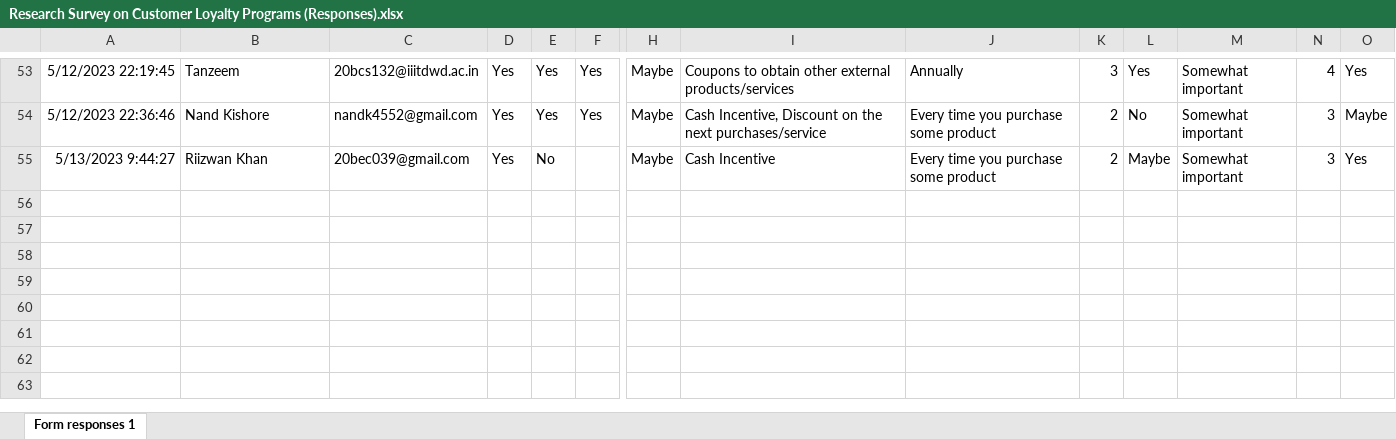
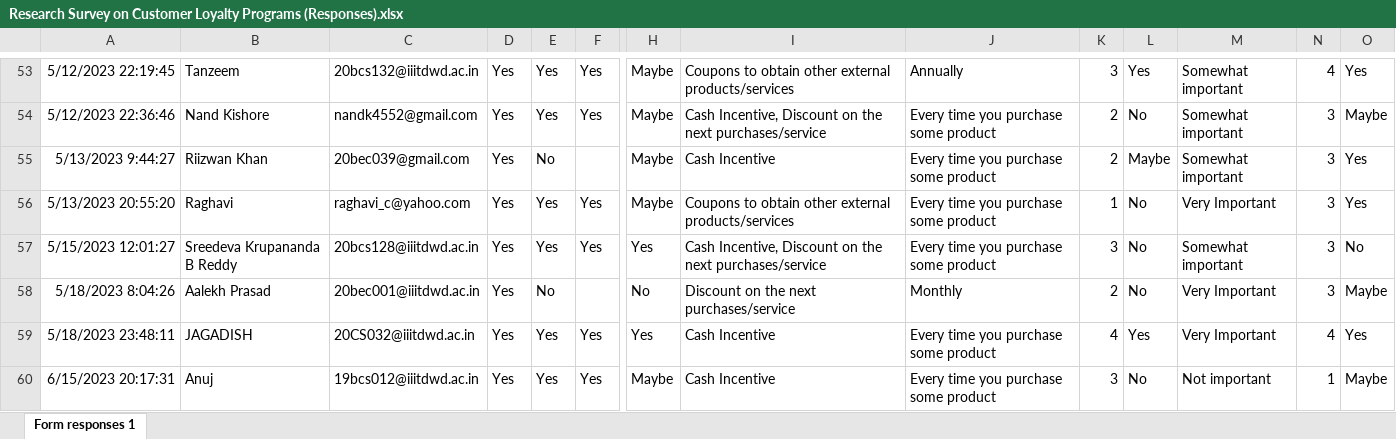
Before and after one commit to PAANCHAJANYA/Project-Investopolis, an Excel workbook: Project Board/Research Survey on Customer Loyalty Programs (Responses).xlsx, sheet Form responses 1, drawn as a sheet; only a part is shown, gaps mark what is left out; values as stored, in another font and other column widths than the file's, no borders; charts and pictures not drawn; rows hold the shown columns only; the diff names each change by its address in the sheet, - before the commit and + after, or states it on an @@ line.

```diff
--- a/Project Board/Research Survey on Customer Loyalty Programs (Responses).xlsx (sheet Form responses 1)
+++ b/Project Board/Research Survey on Customer Loyalty Programs (Responses).xlsx (sheet Form responses 1)
+row 56: 5/13/2023 20:55:20 | Raghavi | raghavi_c@yahoo.com | Yes | Yes | Yes | Maybe | Coupons to obtain other external products/services | Every time you purchase some product | 1 | No | Very Important | 3 | Yes
+row 57: 5/15/2023 12:01:27 | Sreedeva Krupananda B Reddy | 20bcs128@iiitdwd.ac.in | Yes | Yes | Yes | Yes | Cash Incentive, Discount on the next purchases/service | Every time you purchase some product | 3 | No | Somewhat important | 3 | No
+row 58: 5/18/2023 8:04:26 | Aalekh Prasad | 20bec001@iiitdwd.ac.in | Yes | No |  | No | Discount on the next purchases/service | Monthly | 2 | No | Very Important | 3 | Maybe
+row 59: 5/18/2023 23:48:11 | JAGADISH | 20CS032@iiitdwd.ac.in | Yes | Yes | Yes | Yes | Cash Incentive | Every time you purchase some product | 4 | Yes | Very Important | 4 | Yes
+row 60: 6/15/2023 20:17:31 | Anuj | 19bcs012@iiitdwd.ac.in | Yes | Yes | Yes | Maybe | Cash Incentive | Every time you purchase some product | 3 | No | Not important | 1 | Maybe
```
Also changed, not shown: 2 other files.
